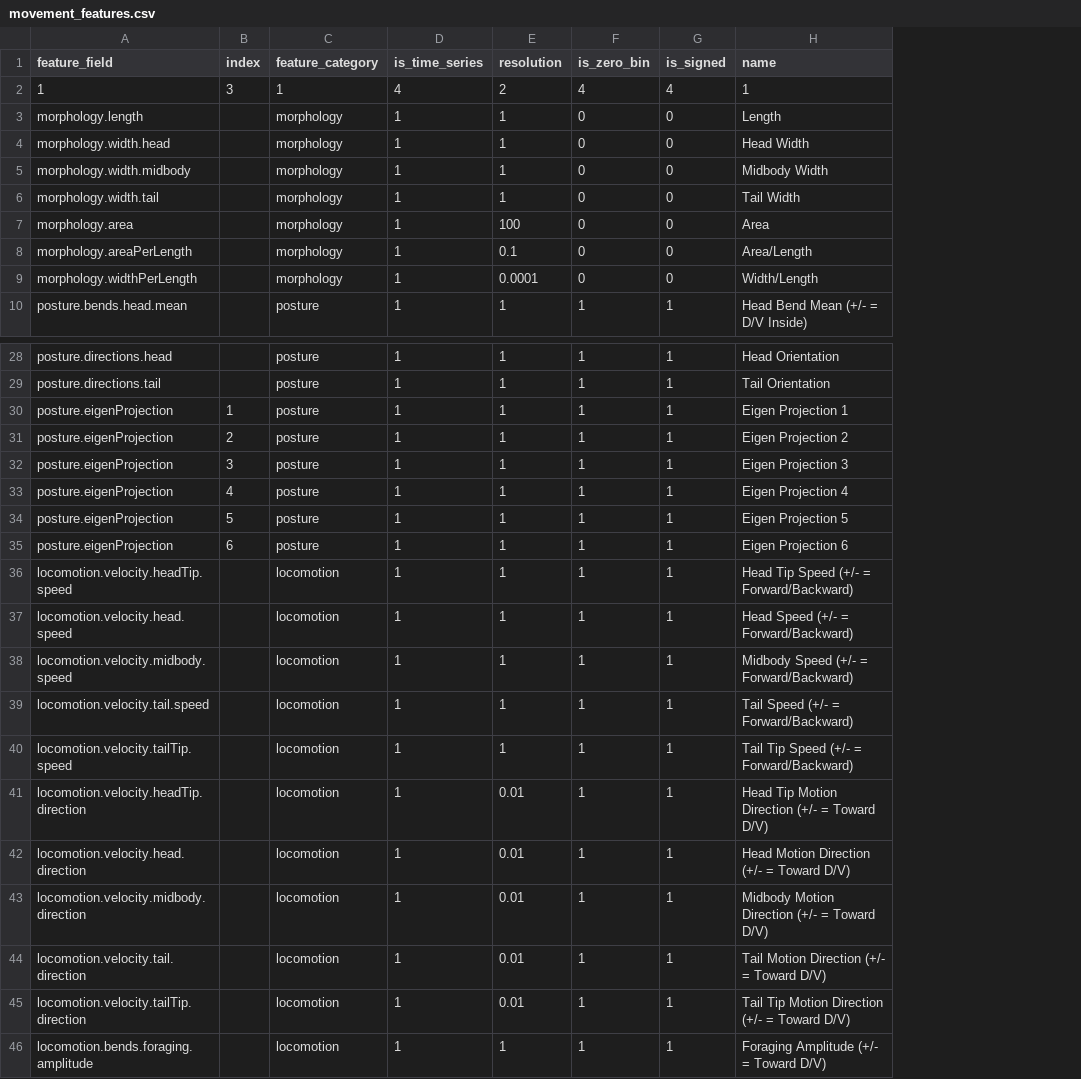
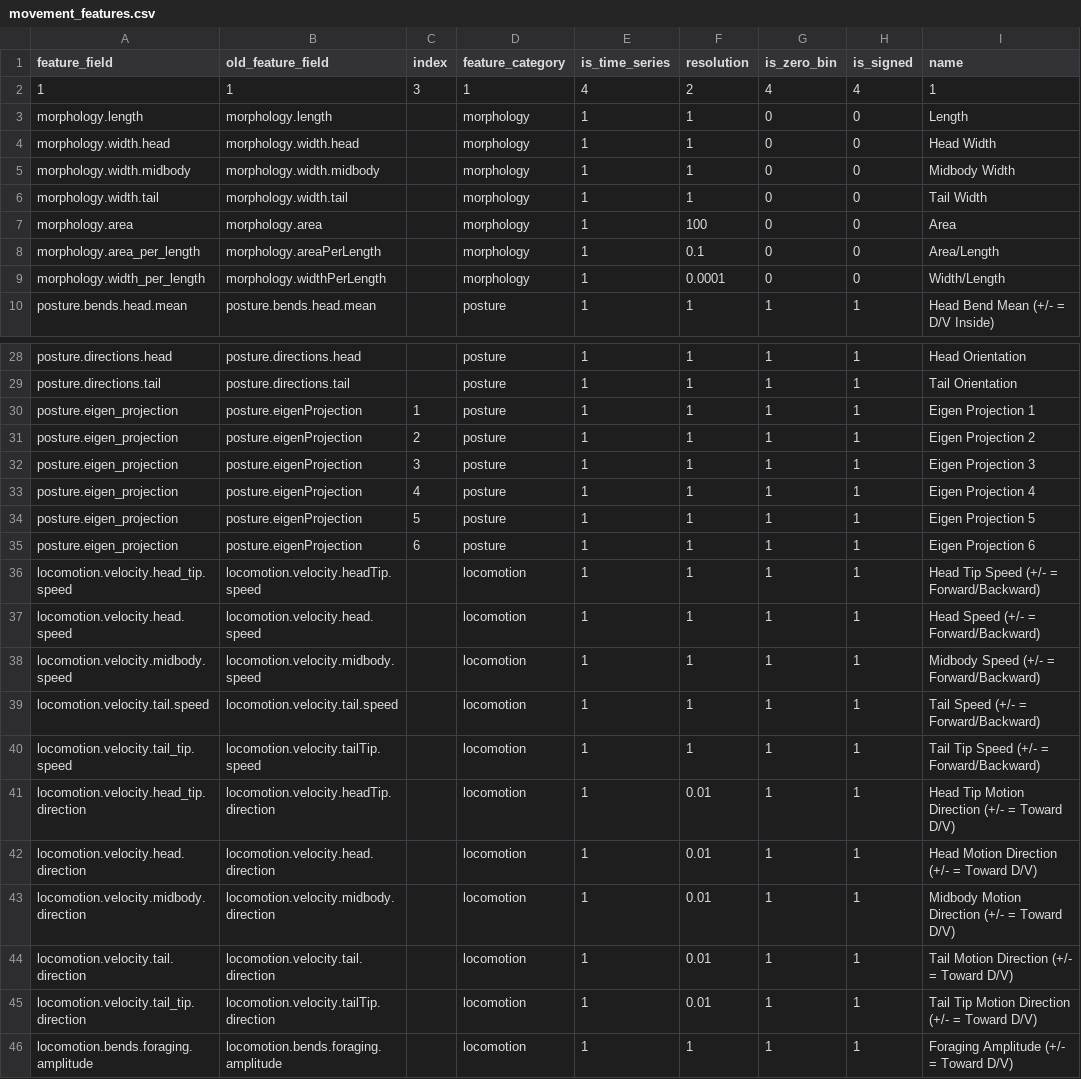
Before and after one commit to openworm/open-worm-analysis-toolbox, a CSV file: movement_validation/statistics/feature_metadata/movement_features.csv, drawn as a sheet; only a part is shown, gaps mark what is left out; the diff covers the shown part only; the diff names each change by its address in the sheet, - before the commit and + after, or states it on an @@ line.

```diff
--- a/movement_validation/statistics/feature_metadata/movement_features.csv
+++ b/movement_validation/statistics/feature_metadata/movement_features.csv
+column B (old_feature_field), rows 2-10: 1 | morphology.length | morphology.width.head | morphology.width.midbody | morphology.width.tail | morphology.area | morphology.areaPerLength | morphology.widthPerLength | posture.bends.head.mean; rows 28-46: posture.directions.head | posture.directions.tail | posture.eigenProjection | posture.eigenProjection | posture.eigenProjection | posture.eigenProjection | posture.eigenProjection | posture.eigenProjection | locomotion.velocity.headTip.speed | locomotion.velocity.head.speed | locomotion.velocity.midbody.speed | locomotion.velocity.tail.speed | locomotion.velocity.tailTip.speed | locomotion.velocity.headTip.direction | locomotion.velocity.head.direction | locomotion.velocity.midbody.direction | locomotion.velocity.tail.direction | locomotion.velocity.tailTip.direction | locomotion.bends.foraging.amplitude
-A8 (feature_field): morphology.areaPerLength
+A8 (feature_field): morphology.area_per_length
-A9 (feature_field): morphology.widthPerLength
+A9 (feature_field): morphology.width_per_length
-A30:A35 (feature_field): posture.eigenProjection
+A30:A35 (feature_field): posture.eigen_projection
-A36 (feature_field): locomotion.velocity.headTip.speed
+A36 (feature_field): locomotion.velocity.head_tip.speed
-A40 (feature_field): locomotion.velocity.tailTip.speed
+A40 (feature_field): locomotion.velocity.tail_tip.speed
-A41 (feature_field): locomotion.velocity.headTip.direction
+A41 (feature_field): locomotion.velocity.head_tip.direction
-A45 (feature_field): locomotion.velocity.tailTip.direction
+A45 (feature_field): locomotion.velocity.tail_tip.direction
```
Also changed, not shown: 5 edited cells elsewhere in this file, movement_validation/statistics/feature_metadata/event_features.csv.
